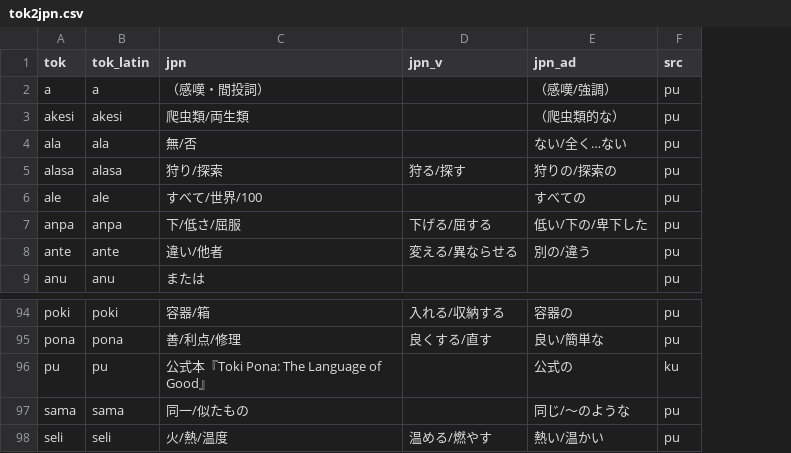
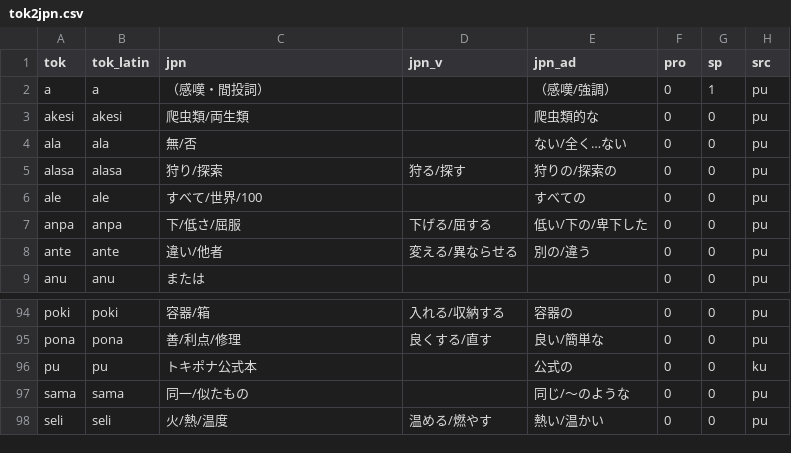
Before and after one commit to code4fukui/tok2jpn, a CSV file: tok2jpn.csv, drawn as a sheet; only a part is shown, gaps mark what is left out; the diff names each change by its address in the sheet, - before the commit and + after, or states it on an @@ line.

Commit message:
add pro as pronoun, and sp as special

```diff
--- a/tok2jpn.csv
+++ b/tok2jpn.csv
+column F (pro), rows 2-9: all 0; rows 94-98: all 0
+column G (sp), rows 2-9: 1 | 0 | 0 | 0 | 0 | 0 | 0 | 0; rows 94-98: all 0
-E3 (jpn_ad): （爬虫類的な）
+E3 (jpn_ad): 爬虫類的な
-C96 (jpn): 公式本『Toki Pona: The Language of Good』
+C96 (jpn): トキポナ公式本
```
